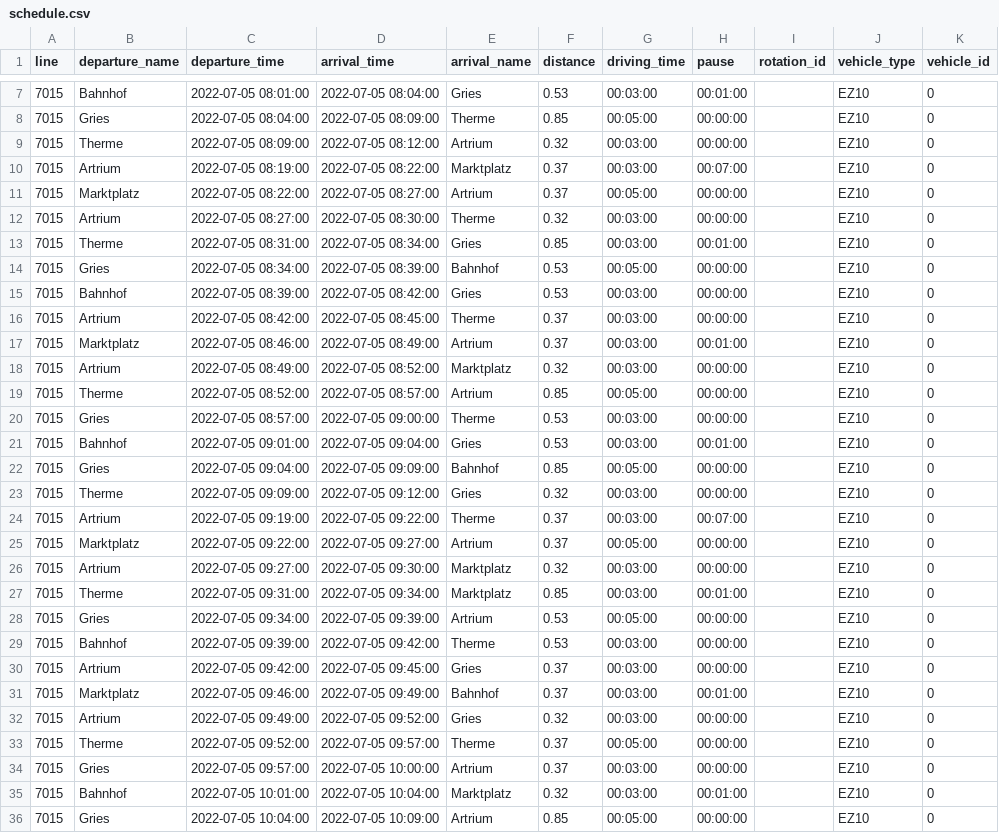
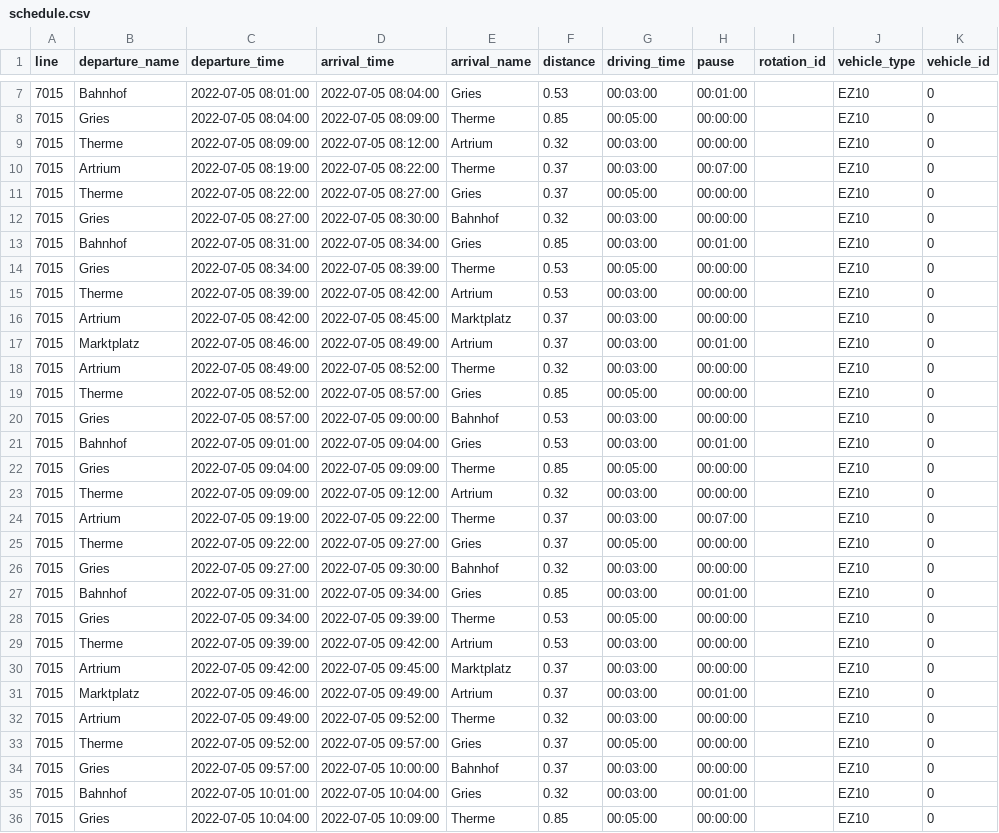
Before and after one commit to rl-institut/fleema, a CSV file: scenarios/public_transport_base/schedule.csv, drawn as a sheet; only a part is shown, gaps mark what is left out; the diff covers the shown part only.

Commit message:
correct schedule.csv

```diff
--- a/scenarios/public_transport_base/schedule.csv
+++ b/scenarios/public_transport_base/schedule.csv
@@ -9,28 +9,28 @@ line,departure_name,departure_time,arrival_time,arrival_name,distance,driving_ti
 7015,Therme,2022-07-05 08:09:00,2022-07-05 08:12:00,Artrium,0.32,00:03:00,00:00:00,,EZ10,0
-7015,Artrium,2022-07-05 08:19:00,2022-07-05 08:22:00,Marktplatz,0.37,00:03:00,00:07:00,,EZ10,0
-7015,Marktplatz,2022-07-05 08:22:00,2022-07-05 08:27:00,Artrium,0.37,00:05:00,00:00:00,,EZ10,0
-7015,Artrium,2022-07-05 08:27:00,2022-07-05 08:30:00,Therme,0.32,00:03:00,00:00:00,,EZ10,0
-7015,Therme,2022-07-05 08:31:00,2022-07-05 08:34:00,Gries,0.85,00:03:00,00:01:00,,EZ10,0
-7015,Gries,2022-07-05 08:34:00,2022-07-05 08:39:00,Bahnhof,0.53,00:05:00,00:00:00,,EZ10,0
-7015,Bahnhof,2022-07-05 08:39:00,2022-07-05 08:42:00,Gries,0.53,00:03:00,00:00:00,,EZ10,0
-7015,Artrium,2022-07-05 08:42:00,2022-07-05 08:45:00,Therme,0.37,00:03:00,00:00:00,,EZ10,0
+7015,Artrium,2022-07-05 08:19:00,2022-07-05 08:22:00,Therme,0.37,00:03:00,00:07:00,,EZ10,0
+7015,Therme,2022-07-05 08:22:00,2022-07-05 08:27:00,Gries,0.37,00:05:00,00:00:00,,EZ10,0
+7015,Gries,2022-07-05 08:27:00,2022-07-05 08:30:00,Bahnhof,0.32,00:03:00,00:00:00,,EZ10,0
+7015,Bahnhof,2022-07-05 08:31:00,2022-07-05 08:34:00,Gries,0.85,00:03:00,00:01:00,,EZ10,0
+7015,Gries,2022-07-05 08:34:00,2022-07-05 08:39:00,Therme,0.53,00:05:00,00:00:00,,EZ10,0
+7015,Therme,2022-07-05 08:39:00,2022-07-05 08:42:00,Artrium,0.53,00:03:00,00:00:00,,EZ10,0
+7015,Artrium,2022-07-05 08:42:00,2022-07-05 08:45:00,Marktplatz,0.37,00:03:00,00:00:00,,EZ10,0
 7015,Marktplatz,2022-07-05 08:46:00,2022-07-05 08:49:00,Artrium,0.37,00:03:00,00:01:00,,EZ10,0
-7015,Artrium,2022-07-05 08:49:00,2022-07-05 08:52:00,Marktplatz,0.32,00:03:00,00:00:00,,EZ10,0
-7015,Therme,2022-07-05 08:52:00,2022-07-05 08:57:00,Artrium,0.85,00:05:00,00:00:00,,EZ10,0
-7015,Gries,2022-07-05 08:57:00,2022-07-05 09:00:00,Therme,0.53,00:03:00,00:00:00,,EZ10,0
+7015,Artrium,2022-07-05 08:49:00,2022-07-05 08:52:00,Therme,0.32,00:03:00,00:00:00,,EZ10,0
+7015,Therme,2022-07-05 08:52:00,2022-07-05 08:57:00,Gries,0.85,00:05:00,00:00:00,,EZ10,0
+7015,Gries,2022-07-05 08:57:00,2022-07-05 09:00:00,Bahnhof,0.53,00:03:00,00:00:00,,EZ10,0
 7015,Bahnhof,2022-07-05 09:01:00,2022-07-05 09:04:00,Gries,0.53,00:03:00,00:01:00,,EZ10,0
-7015,Gries,2022-07-05 09:04:00,2022-07-05 09:09:00,Bahnhof,0.85,00:05:00,00:00:00,,EZ10,0
-7015,Therme,2022-07-05 09:09:00,2022-07-05 09:12:00,Gries,0.32,00:03:00,00:00:00,,EZ10,0
+7015,Gries,2022-07-05 09:04:00,2022-07-05 09:09:00,Therme,0.85,00:05:00,00:00:00,,EZ10,0
+7015,Therme,2022-07-05 09:09:00,2022-07-05 09:12:00,Artrium,0.32,00:03:00,00:00:00,,EZ10,0
 7015,Artrium,2022-07-05 09:19:00,2022-07-05 09:22:00,Therme,0.37,00:03:00,00:07:00,,EZ10,0
-7015,Marktplatz,2022-07-05 09:22:00,2022-07-05 09:27:00,Artrium,0.37,00:05:00,00:00:00,,EZ10,0
-7015,Artrium,2022-07-05 09:27:00,2022-07-05 09:30:00,Marktplatz,0.32,00:03:00,00:00:00,,EZ10,0
-7015,Therme,2022-07-05 09:31:00,2022-07-05 09:34:00,Marktplatz,0.85,00:03:00,00:01:00,,EZ10,0
-7015,Gries,2022-07-05 09:34:00,2022-07-05 09:39:00,Artrium,0.53,00:05:00,00:00:00,,EZ10,0
-7015,Bahnhof,2022-07-05 09:39:00,2022-07-05 09:42:00,Therme,0.53,00:03:00,00:00:00,,EZ10,0
-7015,Artrium,2022-07-05 09:42:00,2022-07-05 09:45:00,Gries,0.37,00:03:00,00:00:00,,EZ10,0
-7015,Marktplatz,2022-07-05 09:46:00,2022-07-05 09:49:00,Bahnhof,0.37,00:03:00,00:01:00,,EZ10,0
-7015,Artrium,2022-07-05 09:49:00,2022-07-05 09:52:00,Gries,0.32,00:03:00,00:00:00,,EZ10,0
-7015,Therme,2022-07-05 09:52:00,2022-07-05 09:57:00,Therme,0.37,00:05:00,00:00:00,,EZ10,0
-7015,Gries,2022-07-05 09:57:00,2022-07-05 10:00:00,Artrium,0.37,00:03:00,00:00:00,,EZ10,0
-7015,Bahnhof,2022-07-05 10:01:00,2022-07-05 10:04:00,Marktplatz,0.32,00:03:00,00:01:00,,EZ10,0
-7015,Gries,2022-07-05 10:04:00,2022-07-05 10:09:00,Artrium,0.85,00:05:00,00:00:00,,EZ10,0
+7015,Therme,2022-07-05 09:22:00,2022-07-05 09:27:00,Gries,0.37,00:05:00,00:00:00,,EZ10,0
+7015,Gries,2022-07-05 09:27:00,2022-07-05 09:30:00,Bahnhof,0.32,00:03:00,00:00:00,,EZ10,0
+7015,Bahnhof,2022-07-05 09:31:00,2022-07-05 09:34:00,Gries,0.85,00:03:00,00:01:00,,EZ10,0
+7015,Gries,2022-07-05 09:34:00,2022-07-05 09:39:00,Therme,0.53,00:05:00,00:00:00,,EZ10,0
+7015,Therme,2022-07-05 09:39:00,2022-07-05 09:42:00,Artrium,0.53,00:03:00,00:00:00,,EZ10,0
+7015,Artrium,2022-07-05 09:42:00,2022-07-05 09:45:00,Marktplatz,0.37,00:03:00,00:00:00,,EZ10,0
+7015,Marktplatz,2022-07-05 09:46:00,2022-07-05 09:49:00,Artrium,0.37,00:03:00,00:01:00,,EZ10,0
+7015,Artrium,2022-07-05 09:49:00,2022-07-05 09:52:00,Therme,0.32,00:03:00,00:00:00,,EZ10,0
+7015,Therme,2022-07-05 09:52:00,2022-07-05 09:57:00,Gries,0.37,00:05:00,00:00:00,,EZ10,0
+7015,Gries,2022-07-05 09:57:00,2022-07-05 10:00:00,Bahnhof,0.37,00:03:00,00:00:00,,EZ10,0
+7015,Bahnhof,2022-07-05 10:01:00,2022-07-05 10:04:00,Gries,0.32,00:03:00,00:01:00,,EZ10,0
+7015,Gries,2022-07-05 10:04:00,2022-07-05 10:09:00,Therme,0.85,00:05:00,00:00:00,,EZ10,0
```
Also changed, not shown: 3 removed rows and 133 edited cells elsewhere in this file.
